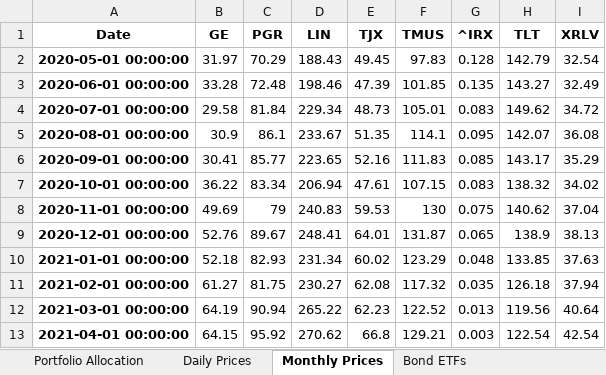
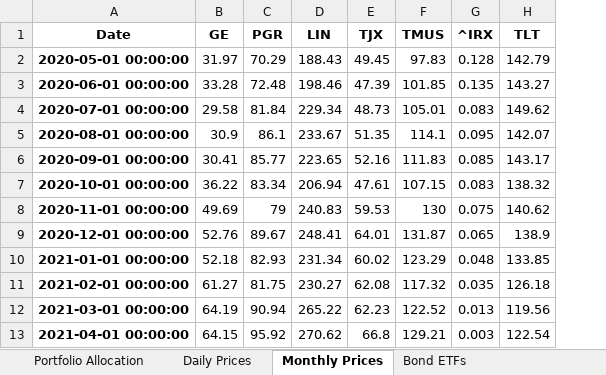
Before and after one commit to renan-peres/mfin-portfolio-management, an Excel workbook: reports/portfolio-2025-05-09.xlsx, sheet Monthly Prices, drawn as a sheet; only a part is shown; values as stored, in another font and other column widths than the file's, no borders; the diff names each change by its address in the sheet, - before the commit and + after, or states it on an @@ line.

```diff
--- a/reports/portfolio-2025-05-09.xlsx (sheet Monthly Prices)
+++ b/reports/portfolio-2025-05-09.xlsx (sheet Monthly Prices)
-column I (XRLV), rows 2-13: 32.54 | 32.49 | 34.72 | 36.08 | 35.29 | 34.02 | 37.04 | 38.13 | 37.63 | 37.94 | 40.64 | 42.54
```
Also changed, not shown: sheet Daily Prices, sheet Portfolio Allocation, reports/portfolio.xlsx, 14 other files.
